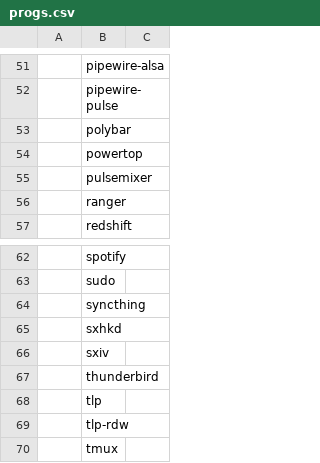
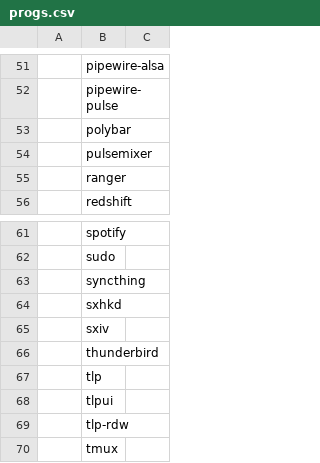
Before and after one commit to luccaugusto/Arroiz, a CSV file: progs.csv, drawn as a sheet; only a part is shown, gaps mark what is left out; removed rows and columns are numbered as before the commit, all else as after; the diff names each change by its address in the sheet, - before the commit and + after, or states it on an @@ line.

Commit message:
change powertop for tlpui

```diff
--- a/progs.csv
+++ b/progs.csv
-row 54:  | powertop
+row 68:  | tlpui
```
Also changed, not shown: 1 other file.
